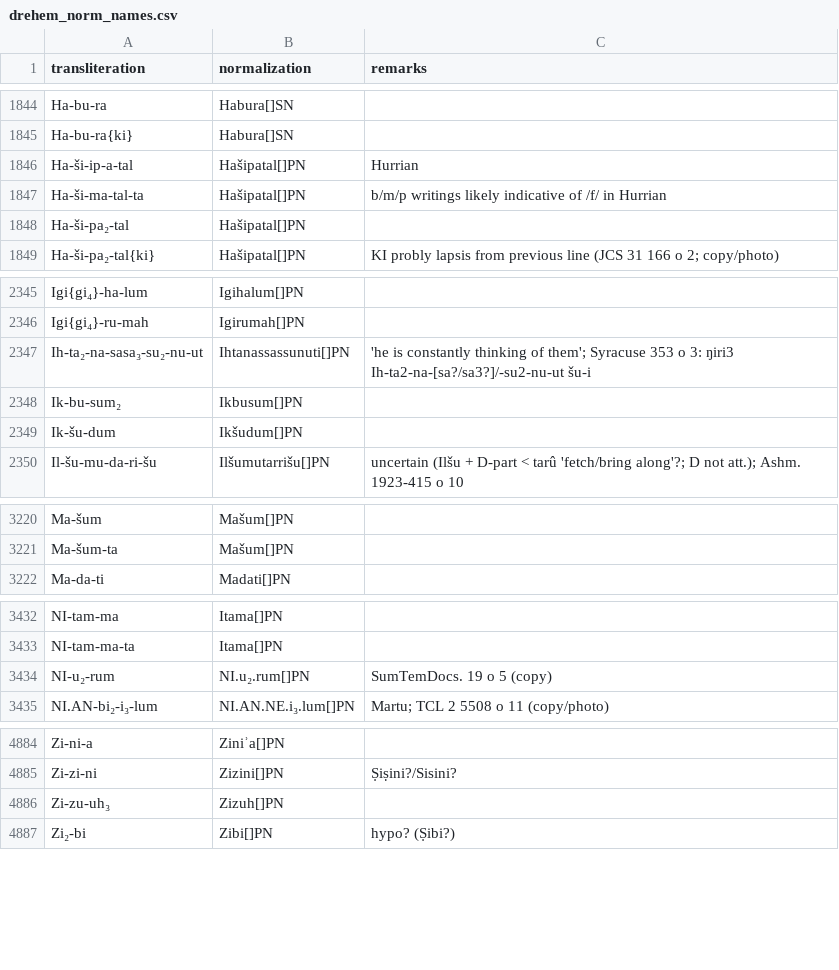
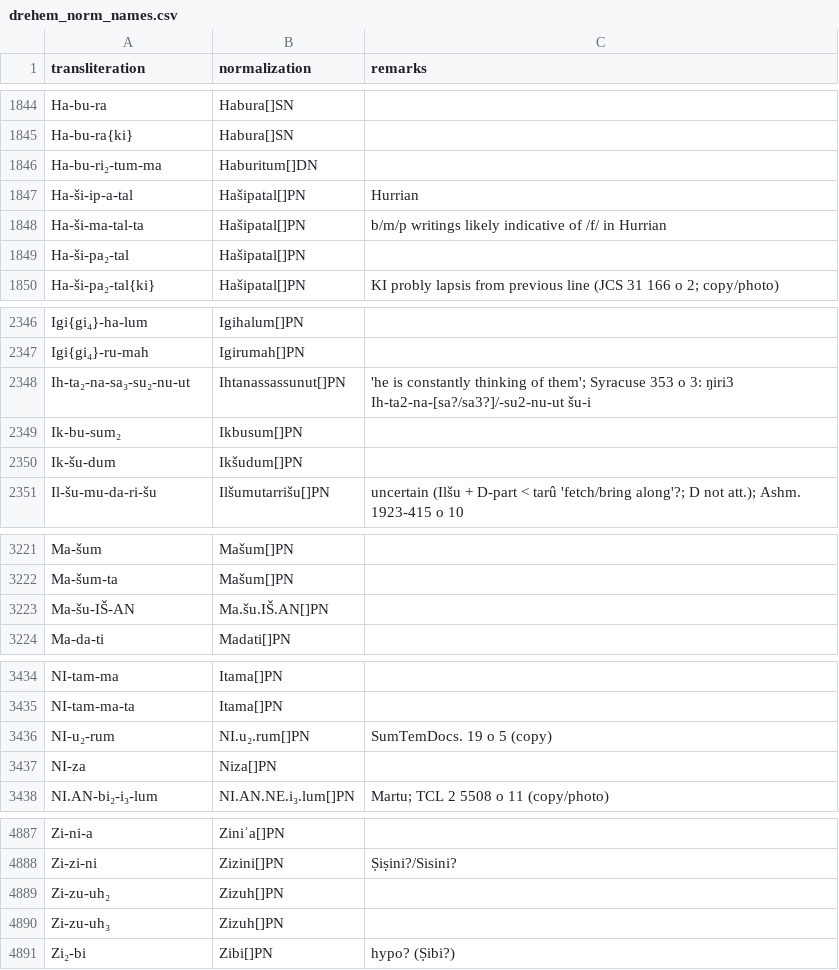
Before and after one commit to niekveldhuis/compass, a CSV file: 4_Sargons_Pen_Pals/Normalized/drehem_norm_names.csv, drawn as a sheet; only a part is shown, gaps mark what is left out; the diff covers the shown part only.

```diff
--- a/4_Sargons_Pen_Pals/Normalized/drehem_norm_names.csv
+++ b/4_Sargons_Pen_Pals/Normalized/drehem_norm_names.csv
@@ -1845,2 +1845,3 @@ Ha-bu-ra,Habura[]SN,
 Ha-bu-ra{ki},Habura[]SN,
+Ha-bu-ri₂-tum-ma,Haburitum[]DN,
 Ha-ši-ip-a-tal,Hašipatal[]PN,Hurrian
@@ -2346,3 +2347,3 @@ Igi{gi₄}-ha-lum,Igihalum[]PN,
 Igi{gi₄}-ru-mah,Igirumah[]PN,
-Ih-ta₂-na-sasa₃-su₂-nu-ut,Ihtanassassunuti[]PN,'he is constantly thinking of them'; Syracuse 353 o 3: ŋiri3 Ih-ta2-na-[sa?/sa3?]/-su2-nu-ut šu-i
+Ih-ta₂-na-sa₃-su₂-nu-ut,Ihtanassassunut[]PN,'he is constantly thinking of them'; Syracuse 353 o 3: ŋiri3 Ih-ta2-na-[sa?/sa3?]/-su2-nu-ut šu-i
 Ik-bu-sum₂,Ikbusum[]PN,
@@ -3221,2 +3222,3 @@ Ma-šum,Mašum[]PN,
 Ma-šum-ta,Mašum[]PN,
+Ma-šu-IŠ-AN,Ma.šu.IŠ.AN[]PN,
 Ma-da-ti,Madati[]PN,
@@ -3434,2 +3436,3 @@ NI-tam-ma-ta,Itama[]PN,
 NI-u₂-rum,NI.u₂.rum[]PN,SumTemDocs. 19 o 5 (copy)
+NI-za,Niza[]PN,
 NI.AN-bi₂-i₃-lum,NI.AN.NE.i₃.lum[]PN,Martu; TCL 2 5508 o 11 (copy/photo)
@@ -4885,2 +4888,3 @@ Zi-ni-a,Ziniʾa[]PN,
 Zi-zi-ni,Zizini[]PN,Ṣiṣini?/Sisini?
+Zi-zu-uh₂,Zizuh[]PN,
 Zi-zu-uh₃,Zizuh[]PN,
```
Also changed, not shown: 2 added rows and 6 edited cells elsewhere in this file, 4_Sargons_Pen_Pals/Normalized/corrections.csv, 1 other file.
